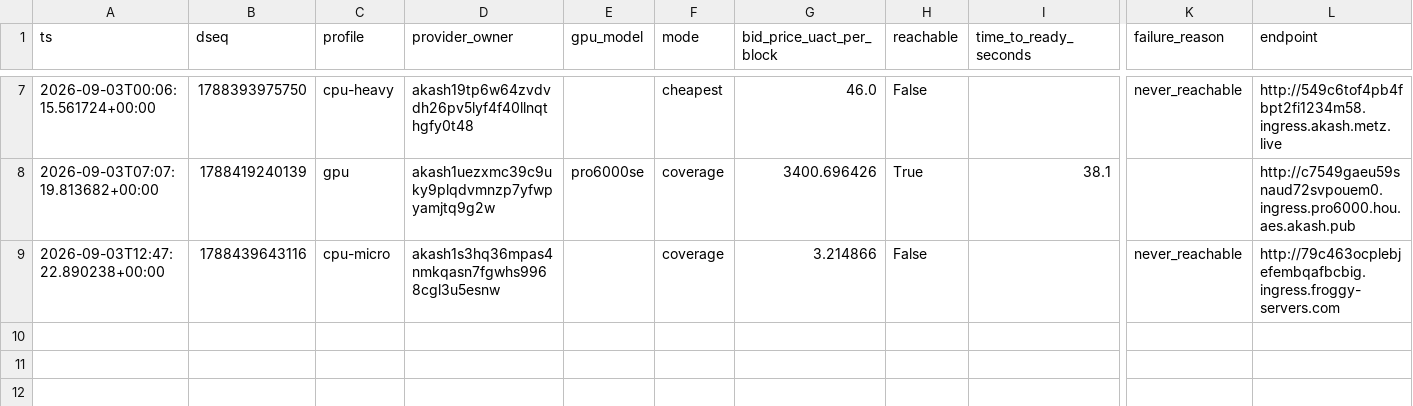
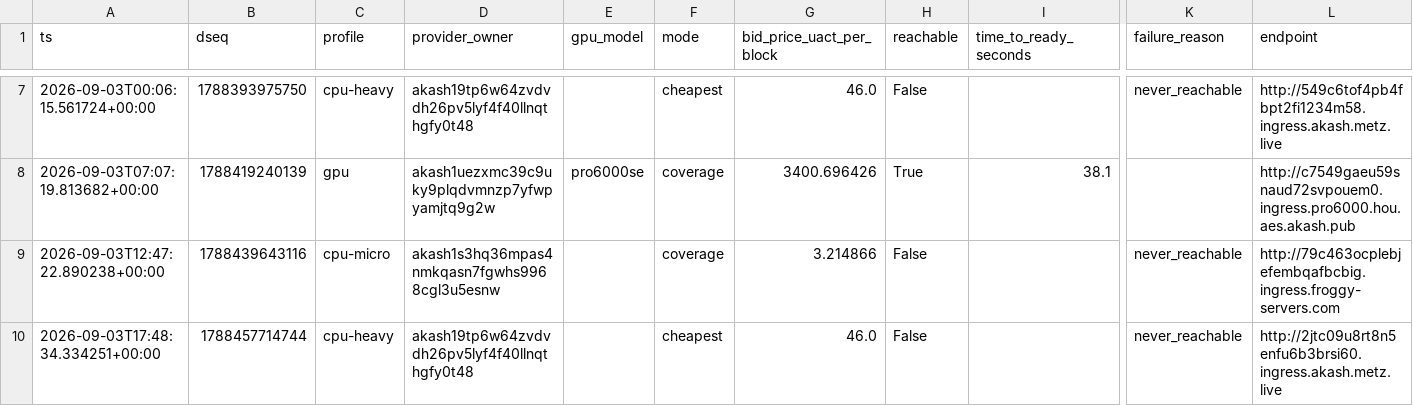
Before and after one commit to themailman05/bootstrap, a CSV file: data/canary.csv, drawn as a sheet; only a part is shown, gaps mark what is left out; rows hold the shown columns only; the diff names each change by its address in the sheet, - before the commit and + after, or states it on an @@ line.

```diff
--- a/data/canary.csv
+++ b/data/canary.csv
+row 10: 2026-09-03T17:48:34.334251+00:00 | 1788457714744 | cpu-heavy | akash19tp6w64zvdvdh26pv5lyf4f40llnqthgfy0t48 |  | cheapest | 46.0 | False |  | never_reachable | http://2jtc09u8rt8n5enfu6b3brsi60.ingress.akash.metz.live
```
Also changed, not shown: data/bids.csv.
